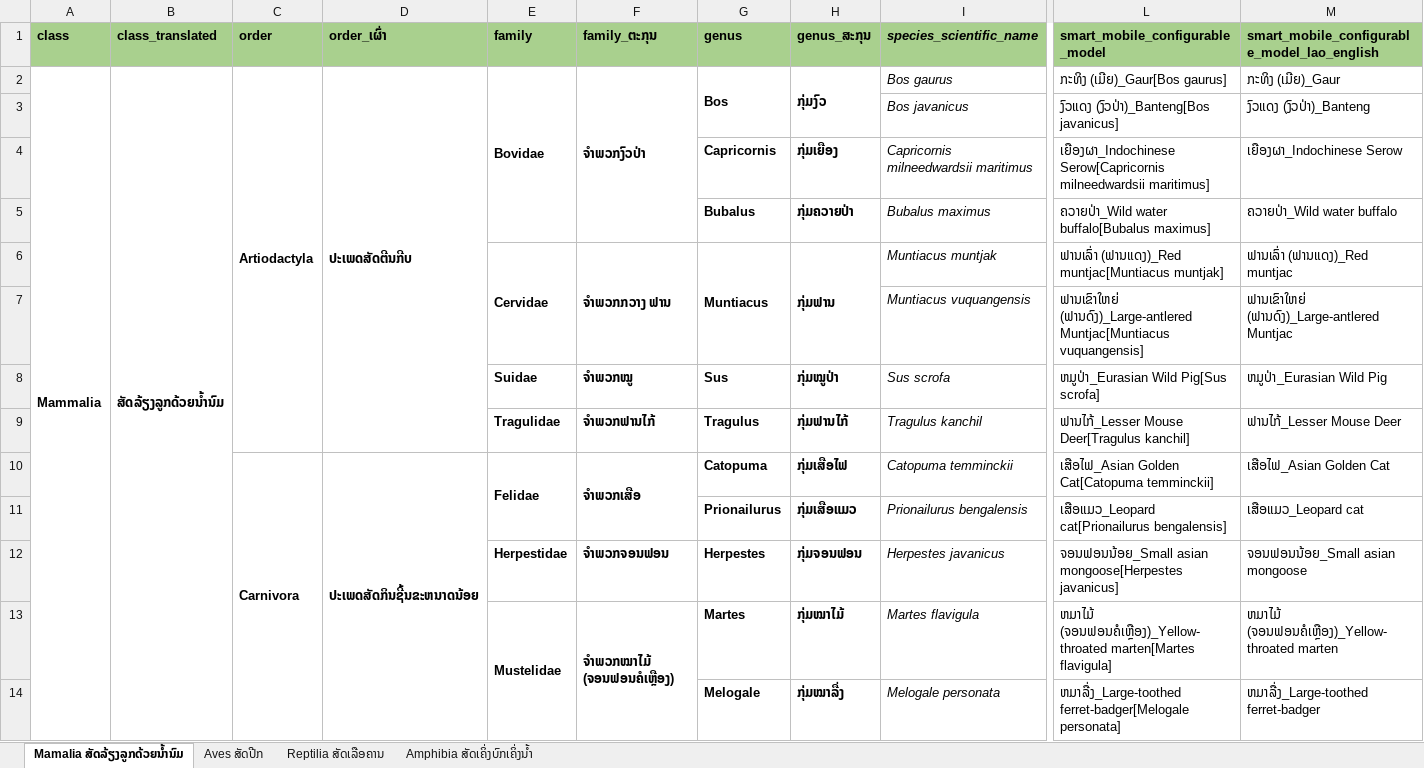
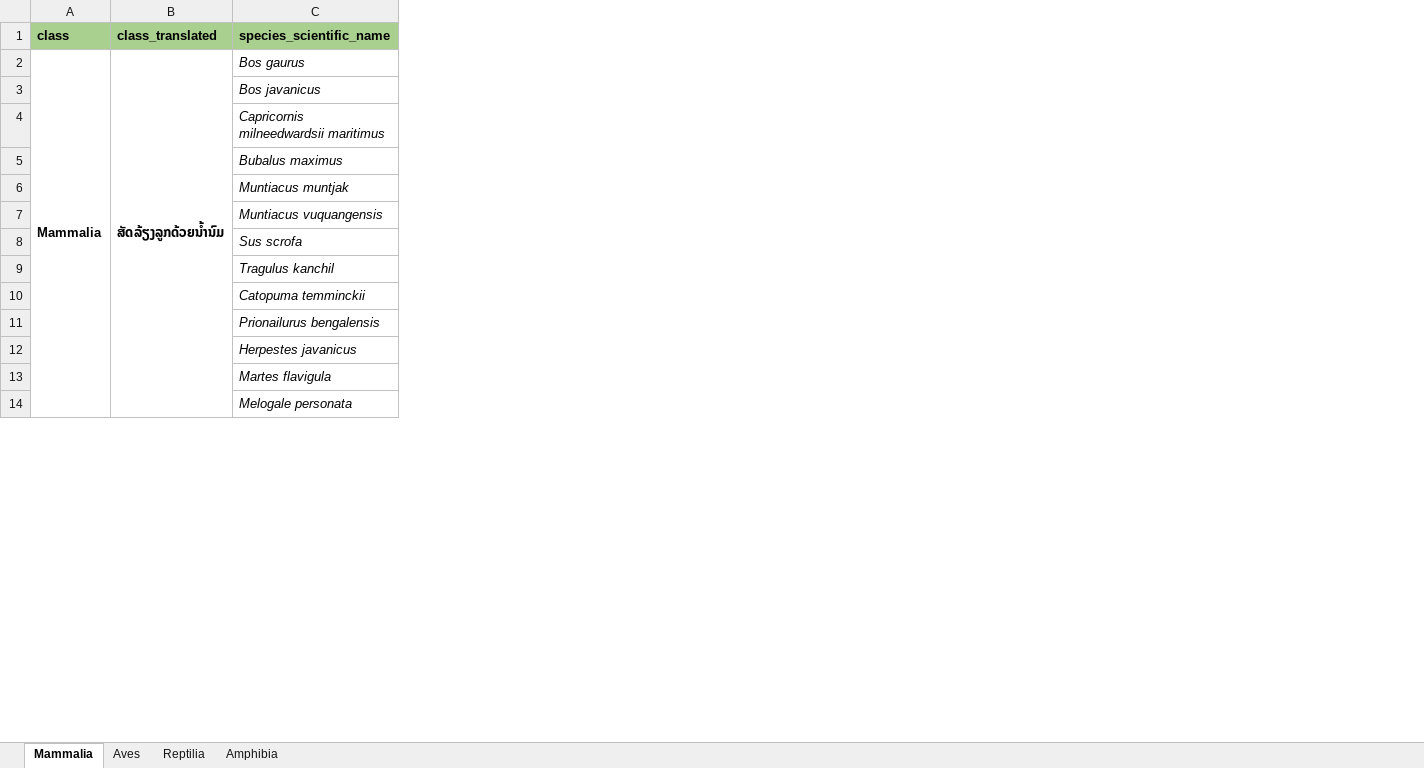
Before and after one commit to dmontecino/SMARTeR, an Excel workbook: wildlife_species_list_template.xlsx, sheet Mammalia, drawn as a sheet; only a part is shown, gaps mark what is left out; values as stored, in another font and other column widths than the file's, no borders; removed rows and columns are numbered as before the commit, all else as after; the diff names each change by its address in the sheet, - before the commit and + after, or states it on an @@ line.

```diff
--- a/wildlife_species_list_template.xlsx (sheet Mammalia)
+++ b/wildlife_species_list_template.xlsx (sheet Mammalia)
-sheet tab: Mamalia ສັດລ້ຽງລູກດ້ວຍນໍ້ານົມ
+sheet tab: Mammalia
-sheet tab: Aves ສັດປີກ
+sheet tab: Aves
-sheet tab: Reptilia ສັດເລືອຄານ
+sheet tab: Reptilia
-sheet tab: Amphibia ສັດເຄິ່ງບົກເຄິ່ງນໍ້າ
+sheet tab: Amphibia
-column C (order), rows 2-10: Artiodactyla |  |  |  |  |  |  |  | Carnivora
-column D (order_ເຜົ່າ), rows 2-10: ປະເພດສັດຕີນກີບ |  |  |  |  |  |  |  | ປະເພດສັດກິນຊີ້ນຂະຫນາດນ້ອຍ
-column E (family), rows 2-13: Bovidae |  |  |  | Cervidae |  | Suidae | Tragulidae | Felidae |  | Herpestidae | Mustelidae
-column F (family_ຕະກຸນ), rows 2-13: ຈໍາພວກງົວປ່າ |  |  |  | ຈໍາພວກກວາງ ຟານ |  | ຈໍາພວກໝູ | ຈໍາພວກຟານໄກ້ | ຈໍາພວກເສືອ |  | ຈໍາພວກຈອນຟອນ | ຈໍາພວກໝາໄມ້ (ຈອນຟອນຄໍເຫຼືອງ)
-column G (genus), rows 2-14: Bos |  | Capricornis | Bubalus | Muntiacus |  | Sus | Tragulus | Catopuma | Prionailurus | Herpestes | Martes | Melogale
-column H (genus_ສະກຸນ), rows 2-14: ກຸ່ມງົວ |  | ກຸ່ມເຍືອງ | ກຸ່ມຄວາຍປ່າ | ກຸ່ມຟານ |  | ກຸ່ມໝູປ່າ | ກຸ່ມຟານໄກ້ | ກຸ່ມເສືອໄຟ | ກຸ່ມເສືອແມວ | ກຸ່ມຈອນຟອນ | ກຸ່ມໝາໄມ້ | ກຸ່ມໝາລື່ງ
-column L (smart_mobile_configurable_model), rows 2-14: ກະທິງ (ເມີຍ)_Gaur[Bos gaurus] | ງົວແດງ (ງົວປ່າ)_Banteng[Bos javanicus] | ເຍືອງຜາ_Indochinese Serow[Capricornis milneedwardsii maritimus] | ຄວາຍປ່າ_Wild water buffalo[Bubalus maximus] | ຟານເລົ່າ (ຟານແດງ)_Red muntjac[Muntiacus muntjak] | ຟານເຂົາໃຫຍ່ (ຟານດົງ)_Large-antlered Muntjac[Muntiacus vuquangensis] | ຫມູປ່າ_Eurasian Wild Pig[Sus scrofa] | ຟານໄກ້_Lesser Mouse Deer[Tragulus kanchil] | ເສືອໄຟ_Asian Golden Cat[Catopuma temminckii] | ເສືອແມວ_Leopard cat[Prionailurus bengalensis] | ຈອນຟອນນ້ອຍ_Small asian mongoose[Herpestes javanicus] | ຫມາໄມ້ (ຈອນຟອນຄໍເຫຼືອງ)_Yellow-throated marten[Martes flavigula] | ຫມາລື່ງ_Large-toothed ferret-badger[Melogale personata]
-column M, rows 1-14: smart_mobile_configurable_model_lao_english | ກະທິງ (ເມີຍ)_Gaur | ງົວແດງ (ງົວປ່າ)_Banteng | ເຍືອງຜາ_Indochinese Serow | ຄວາຍປ່າ_Wild water buffalo | ຟານເລົ່າ (ຟານແດງ)_Red muntjac | ຟານເຂົາໃຫຍ່ (ຟານດົງ)_Large-antlered Muntjac | ຫມູປ່າ_Eurasian Wild Pig | ຟານໄກ້_Lesser Mouse Deer | ເສືອໄຟ_Asian Golden Cat | ເສືອແມວ_Leopard cat | ຈອນຟອນນ້ອຍ_Small asian mongoose | ຫມາໄມ້ (ຈອນຟອນຄໍເຫຼືອງ)_Yellow-throated marten | ຫມາລື່ງ_Large-toothed ferret-badger
-C1 italic: on
+C1 italic: off
```
Also changed, not shown: sheet Amphibia, sheet Reptilia, sheet Aves.
